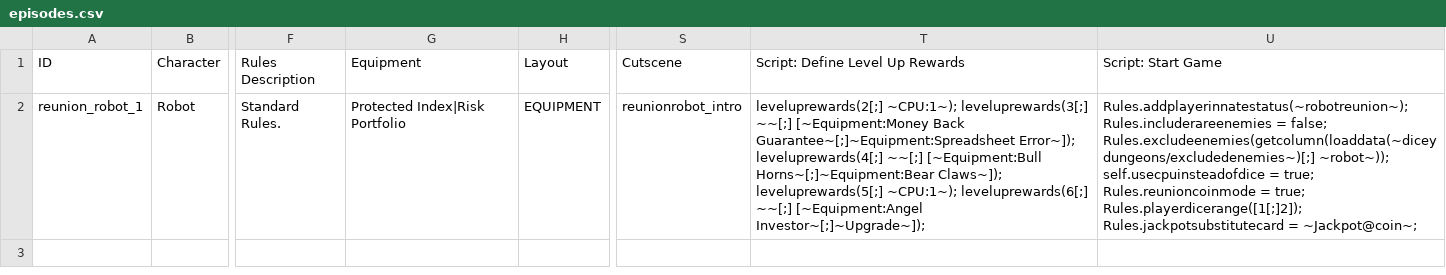
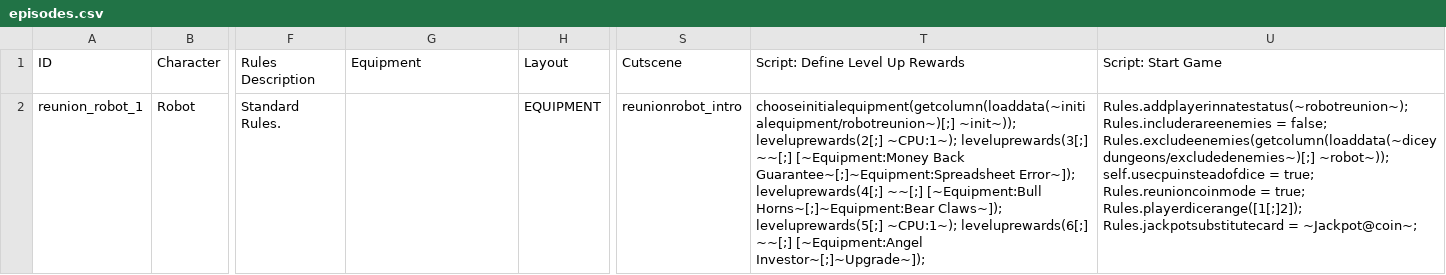
Before and after one commit to parchmentEngineer/parchment, a CSV file: _merge/data/text/episodes.csv, drawn as a sheet; only a part is shown, gaps mark what is left out; the diff names each change by its address in the sheet, - before the commit and + after, or states it on an @@ line.

Commit message:
Added roughly 20 Coinbot equipment

```diff
--- a/_merge/data/text/episodes.csv
+++ b/_merge/data/text/episodes.csv
-G2 (Equipment): Protected Index|Risk Portfolio
+G2 (Equipment): (empty)
-T2 (Script: Define Level Up Rewards): leveluprewards(2[;] ~CPU:1~);…
+T2 (Script: Define Level Up Rewards): chooseinitialequipment(getcolumn(loaddata(~initialequipment/robotreunion~)[;] ~init~)); leveluprewards(2[;] ~CPU:1~);…
```
Also changed, not shown: 3 other files.
